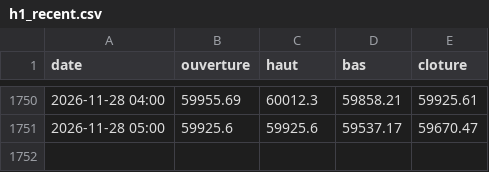
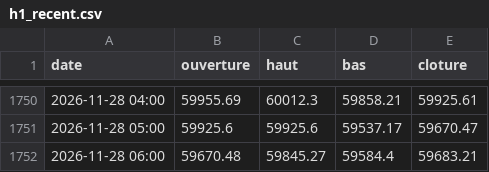
Before and after one commit to valentexi/btc-data, a CSV file: data/h1_recent.csv, drawn as a sheet; only a part is shown, gaps mark what is left out; the diff names each change by its address in the sheet, - before the commit and + after, or states it on an @@ line.

```diff
--- a/data/h1_recent.csv
+++ b/data/h1_recent.csv
+row 1752: 2026-11-28 06:00 | 59670.48 | 59845.27 | 59584.4 | 59683.21
```
Also changed, not shown: data/actifs.csv, data/betas.csv, 8 other files.
